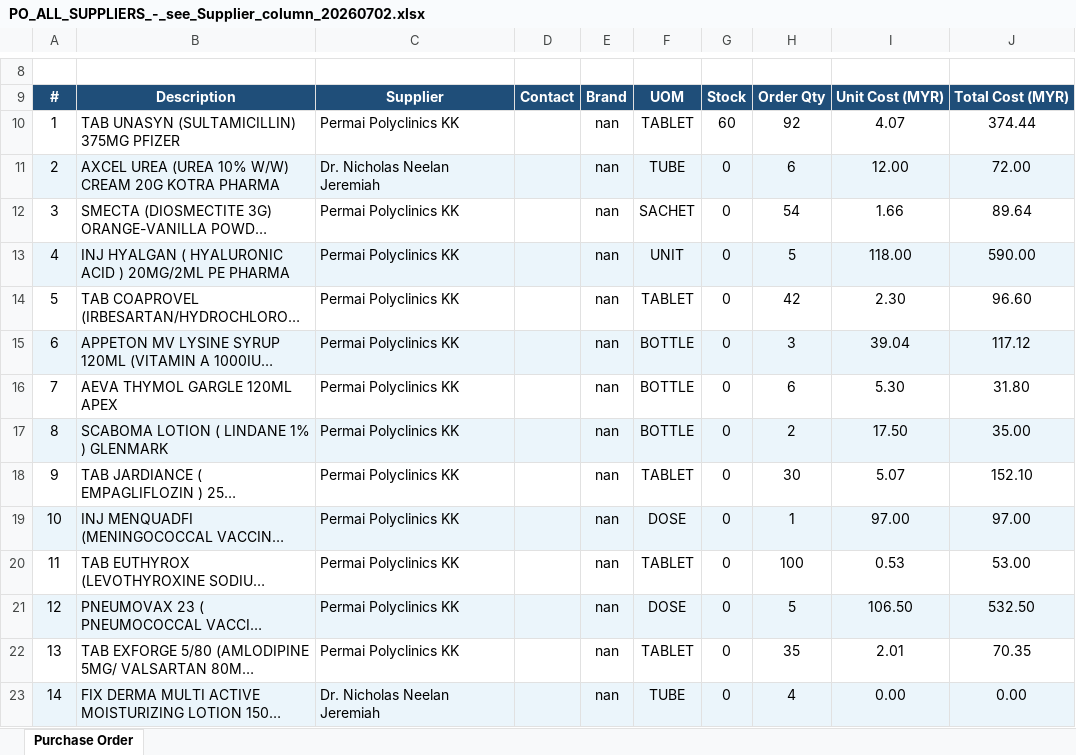
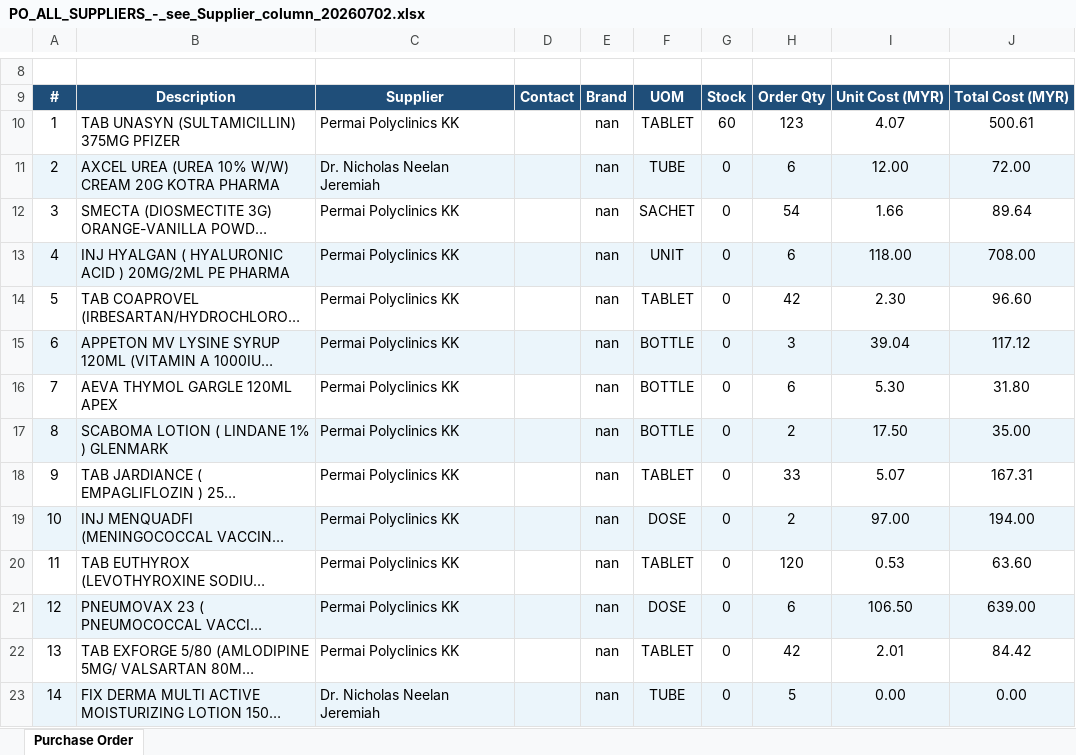
Before and after one commit to permaifong/permai-dashboard, an Excel workbook: PO_ALL_SUPPLIERS_-_see_Supplier_column_20260702.xlsx, sheet Purchase Order, drawn as a sheet; only a part is shown, gaps mark what is left out; long unchanged cells end in …; values as stored, in another font and other column widths than the file's, no borders; the diff covers the shown part only; the diff names each change by its address in the sheet, - before the commit and + after, or states it on an @@ line.

Commit message:
Auto-update: clinic data 2026-07-02

```diff
--- a/PO_ALL_SUPPLIERS_-_see_Supplier_column_20260702.xlsx (sheet Purchase Order)
+++ b/PO_ALL_SUPPLIERS_-_see_Supplier_column_20260702.xlsx (sheet Purchase Order)
-H10: 92
+H10: 123
-J10: 374.44
+J10: 500.61
-H13: 5
+H13: 6
-J13: 590.00
+J13: 708.00
-H18: 30
+H18: 33
-J18: 152.10
+J18: 167.31
-H19: 1
+H19: 2
-J19: 97.00
+J19: 194.00
-H20: 100
+H20: 120
-J20: 53.00
+J20: 63.60
-H21: 5
+H21: 6
-J21: 532.50
+J21: 639.00
-H22: 35
+H22: 42
-J22: 70.35
+J22: 84.42
-H23: 4
+H23: 5
```
Also changed, not shown: 6 added rows, 70 edited cells, cell formats and row numbers in column A elsewhere in this sheet.
